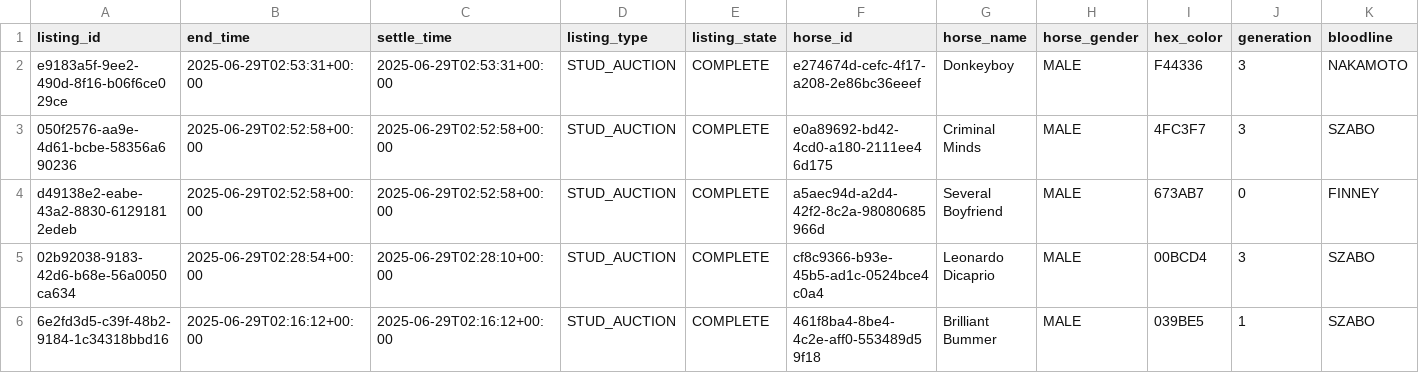
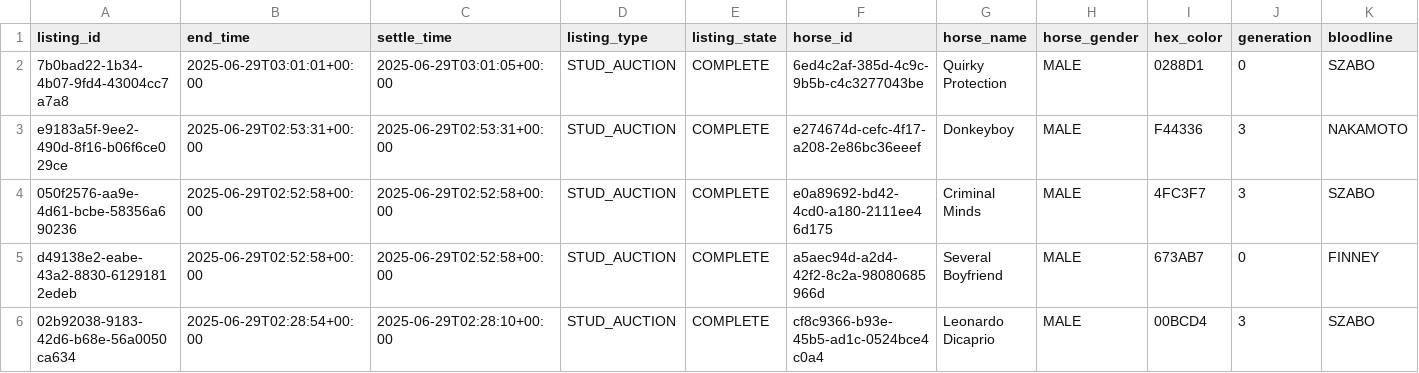
Before and after one commit to myblood-tempest/completed-auctions, a CSV file: 97993_2025-06-29_auctions.csv, drawn as a sheet; only a part is shown; the shorter side is filled out with more unchanged rows; rows hold the shown columns only; the diff names each change by its address in the sheet, - before the commit and + after, or states it on an @@ line.

Commit message:
Add 1 auction data files - 2025-06-29 03:06:07 UTC

```diff
--- a/97993_2025-06-29_auctions.csv
+++ b/97993_2025-06-29_auctions.csv
+row 2: 7b0bad22-1b34-4b07-9fd4-43004cc7a7a8 | 2025-06-29T03:01:01+00:00 | 2025-06-29T03:01:05+00:00 | STUD_AUCTION | COMPLETE | 6ed4c2af-385d-4c9c-9b5b-c4c3277043be | Quirky Protection | MALE | 0288D1 | 0 | SZABO
```
Also changed, not shown: 1 other file.
